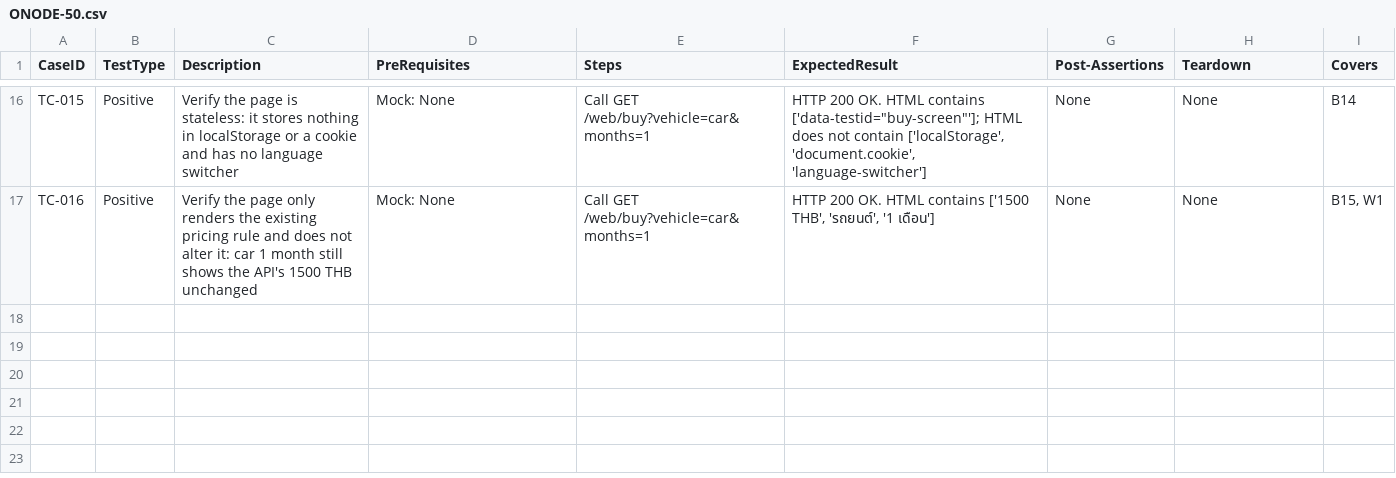
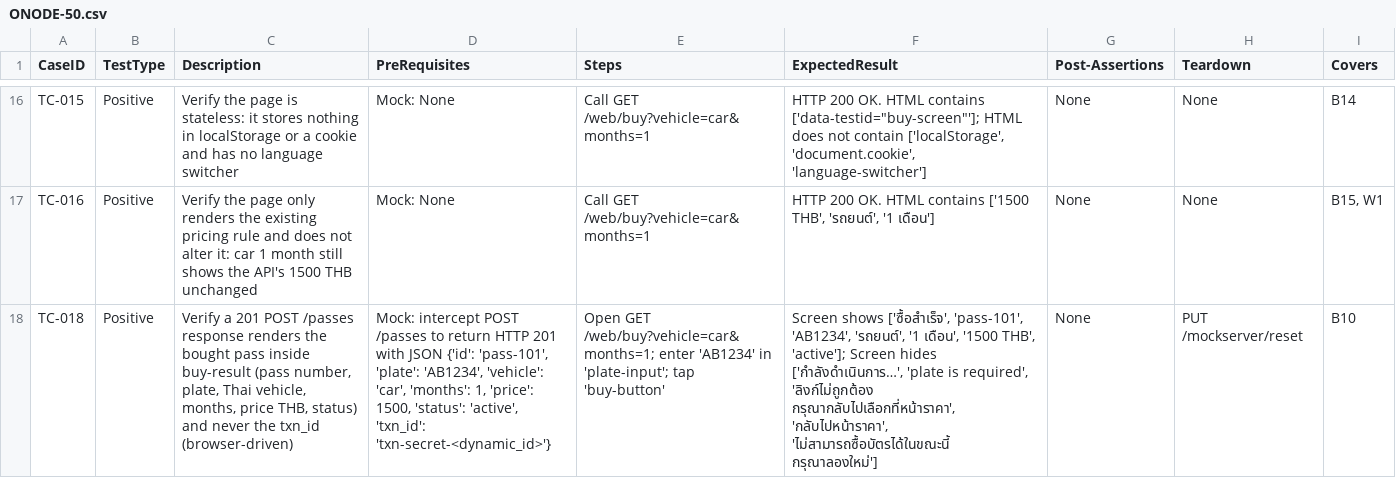
Before and after one commit to sakon779-lab/qa-automation-repo, a CSV file: test_designs/ONODE-50.csv, drawn as a sheet; only a part is shown, gaps mark what is left out; the diff names each change by its address in the sheet, - before the commit and + after, or states it on an @@ line.

Commit message:
Add test design for ONODE-50

```diff
--- a/test_designs/ONODE-50.csv
+++ b/test_designs/ONODE-50.csv
+row 18: TC-018 | Positive | Verify a 201 POST /passes response renders the bought pass inside buy-result (pass number, plate, Thai vehicle, months, price THB, status) and never the txn_id (browser-driven) | Mock: intercept POST /passes to return HTTP 201 with JSON {'id': 'pass-101', 'plate': 'AB1234', 'vehicle': 'car', 'months': 1, 'price': 1500, 'status': 'active', 'txn_id': 'txn-secret-<dynamic_id>'} | Open GET /web/buy?vehicle=car&months=1; enter 'AB1234' in 'plate-input'; tap 'buy-button' | Screen shows ['ซื้อสำเร็จ', 'pass-101', 'AB1234', 'รถยนต์', '1 เดือน', '1500 THB', 'active']; Screen hides ['กำลังดำเนินการ…', 'plate is required', 'ลิงก์ไม่ถูกต้อง กรุณากลับไปเลือกที่หน้าราคา', 'กลับไปหน้าราคา', 'ไม่สามารถซื้อบัตรได้ในขณะนี้ กรุณาลองใหม่'] | None | PUT /mockserver/reset | B10
```
